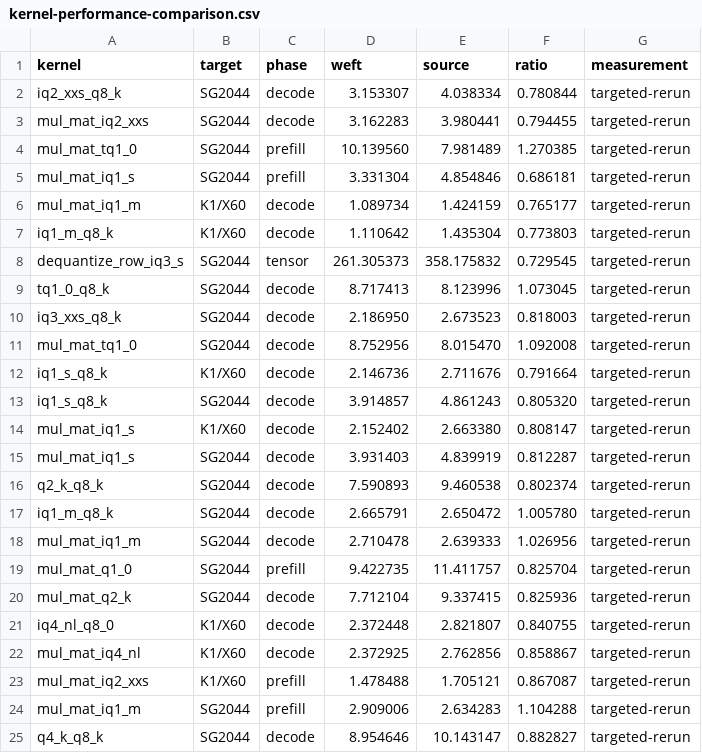
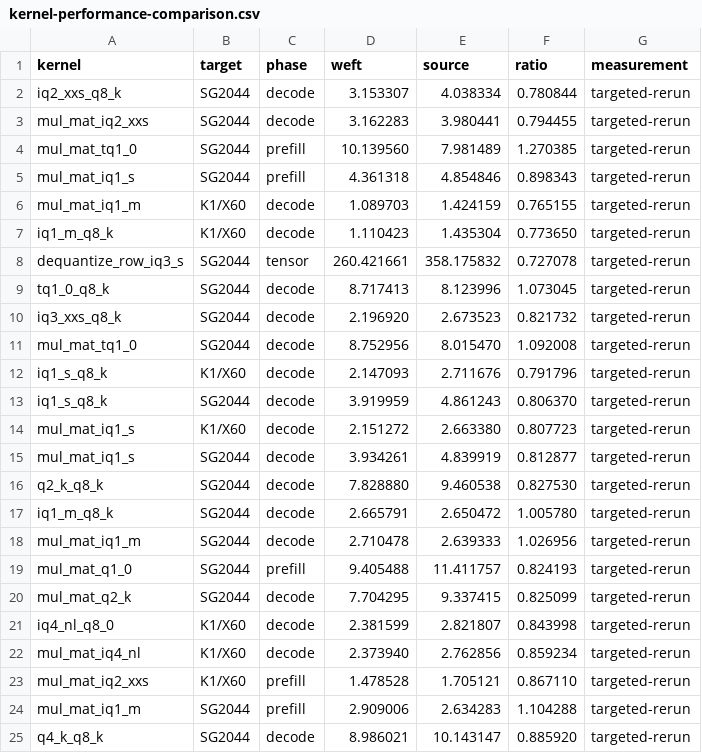
Before and after one commit to zzyu5/Weft, a CSV file: report/kernel-performance-comparison.csv, drawn as a sheet; only a part is shown; the diff covers the shown part only.

```diff
--- a/report/kernel-performance-comparison.csv
+++ b/report/kernel-performance-comparison.csv
@@ -4,22 +4,22 @@ mul_mat_iq2_xxs,SG2044,decode,3.162283,3.980441,0.794455,targeted-rerun
 mul_mat_tq1_0,SG2044,prefill,10.139560,7.981489,1.270385,targeted-rerun
-mul_mat_iq1_s,SG2044,prefill,3.331304,4.854846,0.686181,targeted-rerun
-mul_mat_iq1_m,K1/X60,decode,1.089734,1.424159,0.765177,targeted-rerun
-iq1_m_q8_k,K1/X60,decode,1.110642,1.435304,0.773803,targeted-rerun
-dequantize_row_iq3_s,SG2044,tensor,261.305373,358.175832,0.729545,targeted-rerun
+mul_mat_iq1_s,SG2044,prefill,4.361318,4.854846,0.898343,targeted-rerun
+mul_mat_iq1_m,K1/X60,decode,1.089703,1.424159,0.765155,targeted-rerun
+iq1_m_q8_k,K1/X60,decode,1.110423,1.435304,0.773650,targeted-rerun
+dequantize_row_iq3_s,SG2044,tensor,260.421661,358.175832,0.727078,targeted-rerun
 tq1_0_q8_k,SG2044,decode,8.717413,8.123996,1.073045,targeted-rerun
-iq3_xxs_q8_k,SG2044,decode,2.186950,2.673523,0.818003,targeted-rerun
+iq3_xxs_q8_k,SG2044,decode,2.196920,2.673523,0.821732,targeted-rerun
 mul_mat_tq1_0,SG2044,decode,8.752956,8.015470,1.092008,targeted-rerun
-iq1_s_q8_k,K1/X60,decode,2.146736,2.711676,0.791664,targeted-rerun
-iq1_s_q8_k,SG2044,decode,3.914857,4.861243,0.805320,targeted-rerun
-mul_mat_iq1_s,K1/X60,decode,2.152402,2.663380,0.808147,targeted-rerun
-mul_mat_iq1_s,SG2044,decode,3.931403,4.839919,0.812287,targeted-rerun
-q2_k_q8_k,SG2044,decode,7.590893,9.460538,0.802374,targeted-rerun
+iq1_s_q8_k,K1/X60,decode,2.147093,2.711676,0.791796,targeted-rerun
+iq1_s_q8_k,SG2044,decode,3.919959,4.861243,0.806370,targeted-rerun
+mul_mat_iq1_s,K1/X60,decode,2.151272,2.663380,0.807723,targeted-rerun
+mul_mat_iq1_s,SG2044,decode,3.934261,4.839919,0.812877,targeted-rerun
+q2_k_q8_k,SG2044,decode,7.828880,9.460538,0.827530,targeted-rerun
 iq1_m_q8_k,SG2044,decode,2.665791,2.650472,1.005780,targeted-rerun
 mul_mat_iq1_m,SG2044,decode,2.710478,2.639333,1.026956,targeted-rerun
-mul_mat_q1_0,SG2044,prefill,9.422735,11.411757,0.825704,targeted-rerun
-mul_mat_q2_k,SG2044,decode,7.712104,9.337415,0.825936,targeted-rerun
-iq4_nl_q8_0,K1/X60,decode,2.372448,2.821807,0.840755,targeted-rerun
-mul_mat_iq4_nl,K1/X60,decode,2.372925,2.762856,0.858867,targeted-rerun
-mul_mat_iq2_xxs,K1/X60,prefill,1.478488,1.705121,0.867087,targeted-rerun
+mul_mat_q1_0,SG2044,prefill,9.405488,11.411757,0.824193,targeted-rerun
+mul_mat_q2_k,SG2044,decode,7.704295,9.337415,0.825099,targeted-rerun
+iq4_nl_q8_0,K1/X60,decode,2.381599,2.821807,0.843998,targeted-rerun
+mul_mat_iq4_nl,K1/X60,decode,2.373940,2.762856,0.859234,targeted-rerun
+mul_mat_iq2_xxs,K1/X60,prefill,1.478528,1.705121,0.867110,targeted-rerun
 mul_mat_iq1_m,SG2044,prefill,2.909006,2.634283,1.104288,targeted-rerun
-q4_k_q8_k,SG2044,decode,8.954646,10.143147,0.882827,targeted-rerun
+q4_k_q8_k,SG2044,decode,8.986021,10.143147,0.885920,targeted-rerun
```
Also changed, not shown: 18 edited cells elsewhere in this file, report/weft-kernel-performance.csv, 4 other files.
